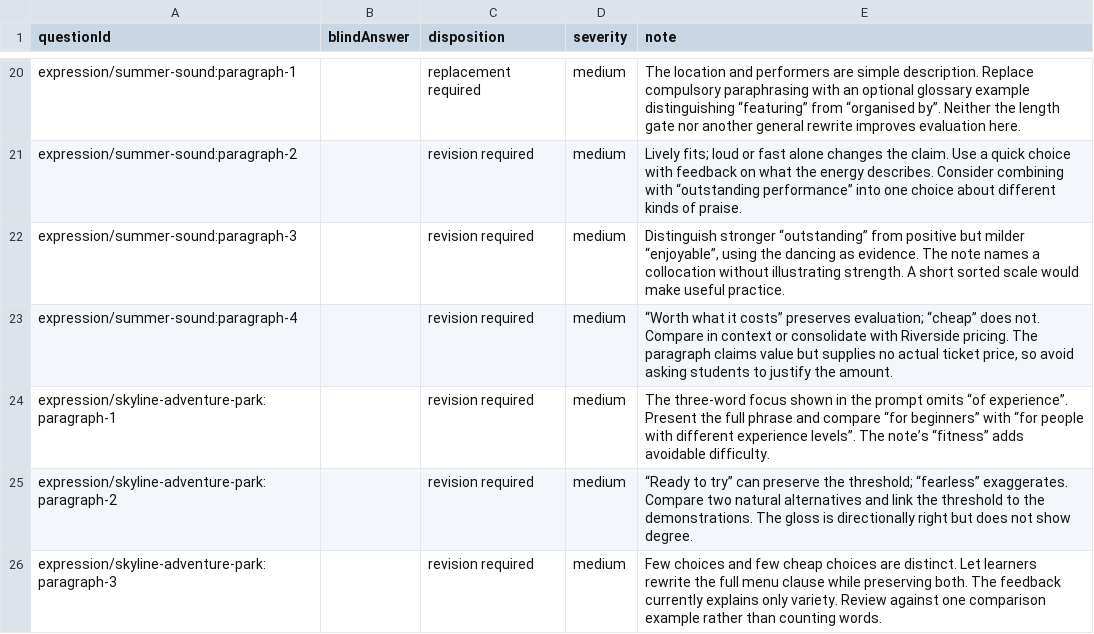
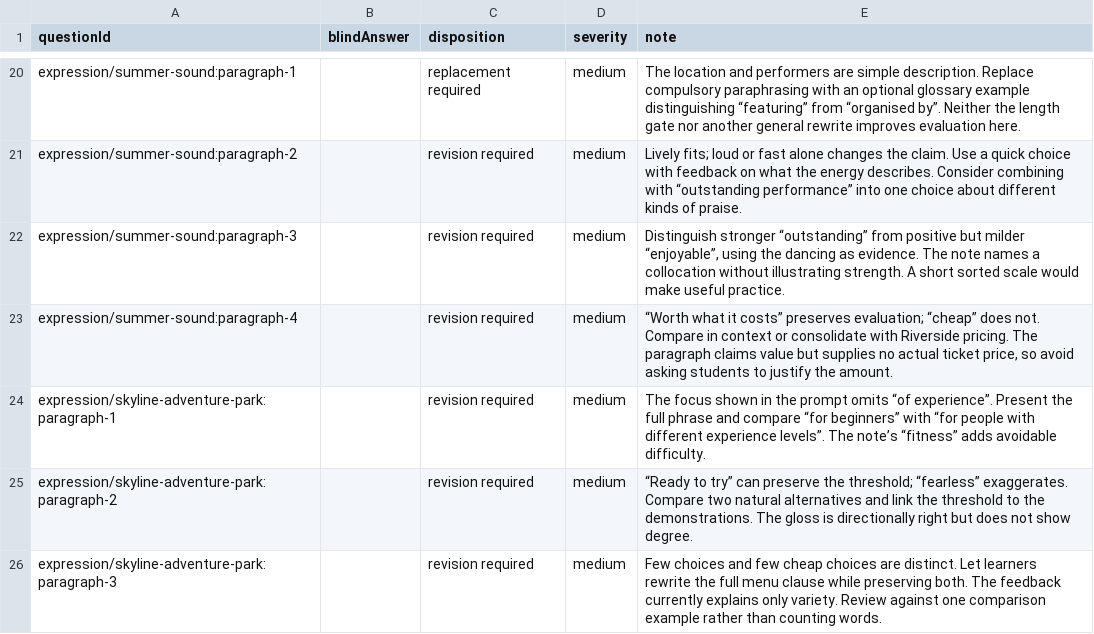
Before and after one commit to tobypottas-sketch/igcse-self-study-hub, a TSV file: docs/review-academy-r2/reviews/expression-open.tsv, drawn as a sheet; only a part is shown, gaps mark what is left out.

Commit message:
Finalize R2.0 audit in reviews/expression-open.tsv

```diff
--- a/docs/review-academy-r2/reviews/expression-open.tsv
+++ b/docs/review-academy-r2/reviews/expression-open.tsv
@@ -23,3 +23,3 @@ expression/summer-sound:paragraph-3		revision required	medium	Distinguish strong
 expression/summer-sound:paragraph-4		revision required	medium	“Worth what it costs” preserves evaluation; “cheap” does not. Compare in context or consolidate with Riverside pricing. The paragraph claims value but supplies no actual ticket price, so avoid asking students to justify the amount.
-expression/skyline-adventure-park:paragraph-1		revision required	medium	The three-word focus shown in the prompt omits “of experience”. Present the full phrase and compare “for beginners” with “for people with different experience levels”. The note’s “fitness” adds avoidable difficulty.
+expression/skyline-adventure-park:paragraph-1		revision required	medium	The focus shown in the prompt omits “of experience”. Present the full phrase and compare “for beginners” with “for people with different experience levels”. The note’s “fitness” adds avoidable difficulty.
 expression/skyline-adventure-park:paragraph-2		revision required	medium	“Ready to try” can preserve the threshold; “fearless” exaggerates. Compare two natural alternatives and link the threshold to the demonstrations. The gloss is directionally right but does not show degree.
```
